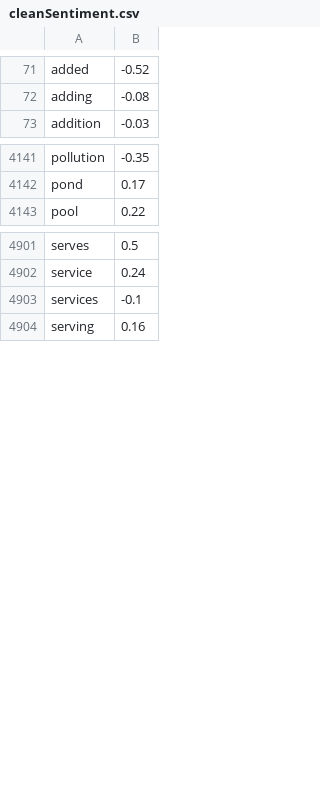
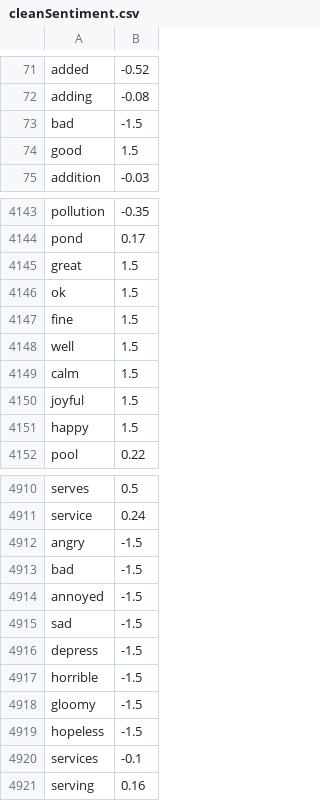
Before and after one commit to Harutos0/Chatbot, a CSV file: cleanSentiment.csv, drawn as a sheet; only a part is shown, gaps mark what is left out.

```diff
--- a/cleanSentiment.csv
+++ b/cleanSentiment.csv
@@ -72,2 +72,4 @@ added,-0.52
 adding,-0.08
+bad,-1.5
+good,1.5
 addition,-0.03
@@ -4142,2 +4144,9 @@ pollution,-0.35
 pond,0.17
+great,1.5
+ok,1.5
+fine,1.5
+well,1.5
+calm,1.5
+joyful,1.5
+happy,1.5
 pool,0.22
@@ -4902,2 +4911,10 @@ serves,0.5
 service,0.24
+angry,-1.5
+bad,-1.5
+annoyed,-1.5
+sad,-1.5
+depress,-1.5
+horrible,-1.5
+gloomy,-1.5
+hopeless,-1.5
 services,-0.1
```
Also changed, not shown: 1 other file.
